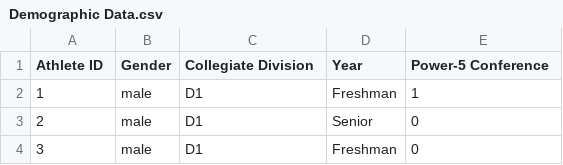
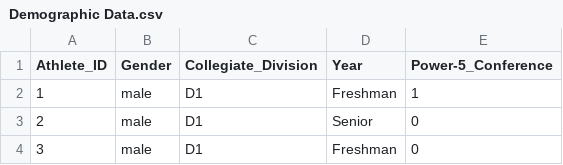
Before and after one commit to chardin231/athletes, a CSV file: Demographic Data.csv, drawn as a sheet; only a part is shown.

Commit message:
Update Demographic Data.csv
Signed-off-by: justinbrown67 <113072912+justinbrown67@users.noreply.github.com>

```diff
--- a/Demographic Data.csv
+++ b/Demographic Data.csv
@@ -1,2 +1,2 @@
-Athlete ID,Gender,Collegiate Division,Year,Power-5 Conference
+Athlete_ID,Gender,Collegiate_Division,Year,Power-5_Conference
 1,male,D1,Freshman,1
```
